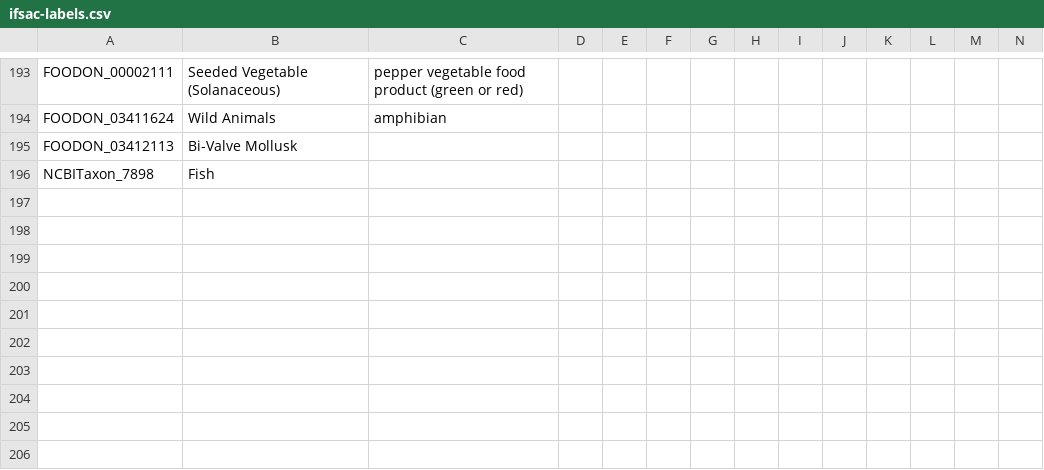
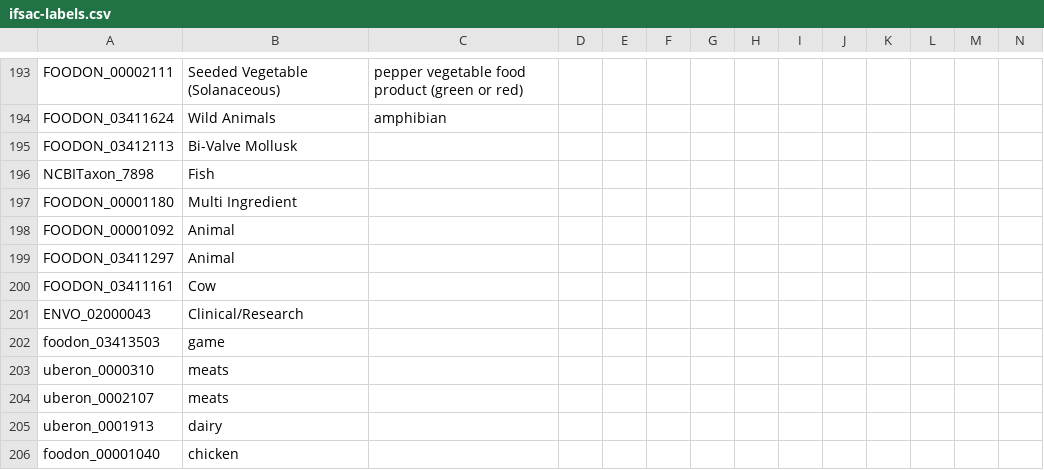
Before and after one commit to cidgoh/LexMapr, a CSV file: lexmapr/resources/ifsac-labels.csv, drawn as a sheet; only a part is shown, gaps mark what is left out; rows hold the shown columns only; the diff names each change by its address in the sheet, - before the commit and + after, or states it on an @@ line.

```diff
--- a/lexmapr/resources/ifsac-labels.csv
+++ b/lexmapr/resources/ifsac-labels.csv
+row 197: FOODON_00001180 | Multi Ingredient
+row 198: FOODON_00001092 | Animal
+row 199: FOODON_03411297 | Animal
+row 200: FOODON_03411161 | Cow
+row 201: ENVO_02000043 | Clinical/Research
+row 202: foodon_03413503 | game
+row 203: uberon_0000310 | meats
+row 204: uberon_0002107 | meats
+row 205: uberon_0001913 | dairy
+row 206: foodon_00001040 | chicken
```
Also changed, not shown: lexmapr/resources/buckets-ifsactop.csv.
